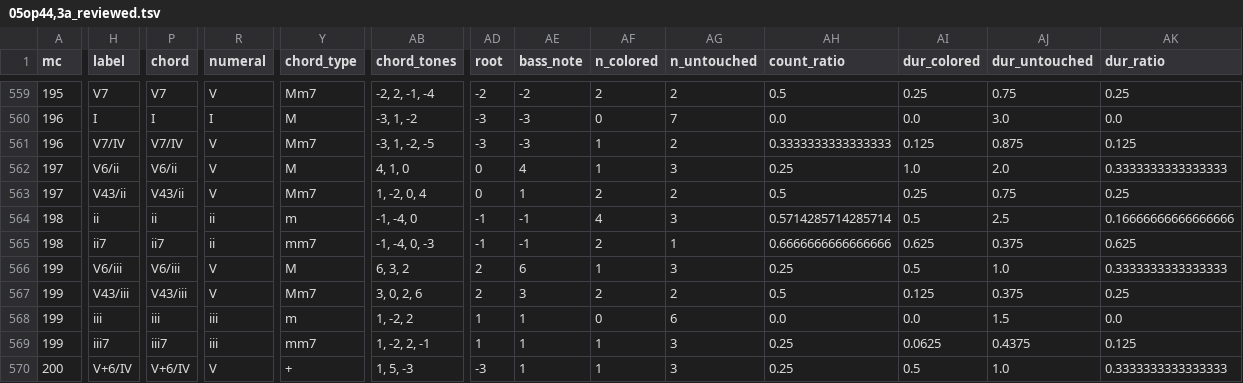
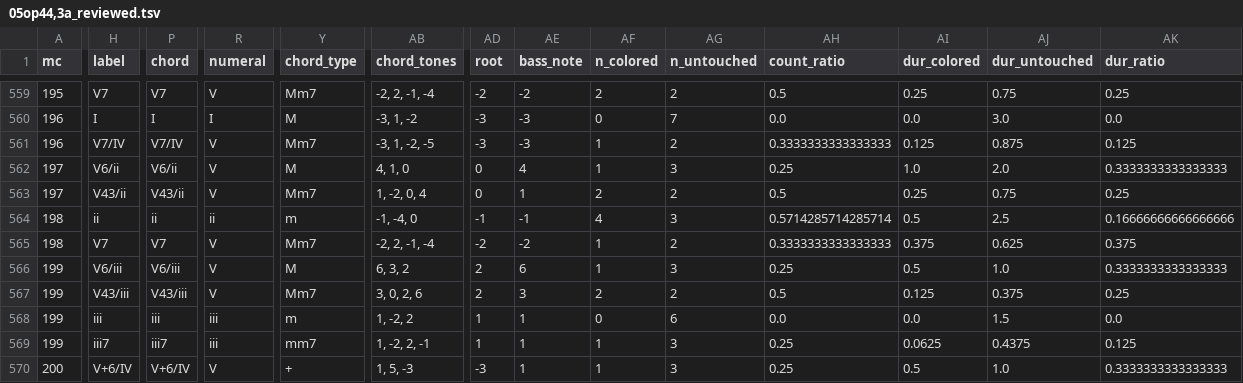
Before and after one commit to DCMLab/mendelssohn_quartets, a TSV file: reviewed/05op44,3a_reviewed.tsv, drawn as a sheet; only a part is shown, gaps mark what is left out; the diff names each change by its address in the sheet, - before the commit and + after, or states it on an @@ line.

```diff
--- a/reviewed/05op44,3a_reviewed.tsv
+++ b/reviewed/05op44,3a_reviewed.tsv
-H565 (label): ii7
+H565 (label): V7
-P565 (chord): ii7
+P565 (chord): V7
-R565 (numeral): ii
+R565 (numeral): V
-Y565 (chord_type): mm7
+Y565 (chord_type): Mm7
-AB565 (chord_tones): -1, -4, 0, -3
+AB565 (chord_tones): -2, 2, -1, -4
-AD565 (root): -1
+AD565 (root): -2
-AE565 (bass_note): -1
+AE565 (bass_note): -2
-AF565 (n_colored): 2
+AF565 (n_colored): 1
-AG565 (n_untouched): 1
+AG565 (n_untouched): 2
-AH565 (count_ratio): 0.6666666666666666
+AH565 (count_ratio): 0.3333333333333333
-AI565 (dur_colored): 0.625
+AI565 (dur_colored): 0.375
-AJ565 (dur_untouched): 0.375
+AJ565 (dur_untouched): 0.625
-AK565 (dur_ratio): 0.625
+AK565 (dur_ratio): 0.375
```
Also changed, not shown: chords/05op44,3a.chords.tsv, harmonies/05op44,3a.harmonies.tsv, 7 other files.
